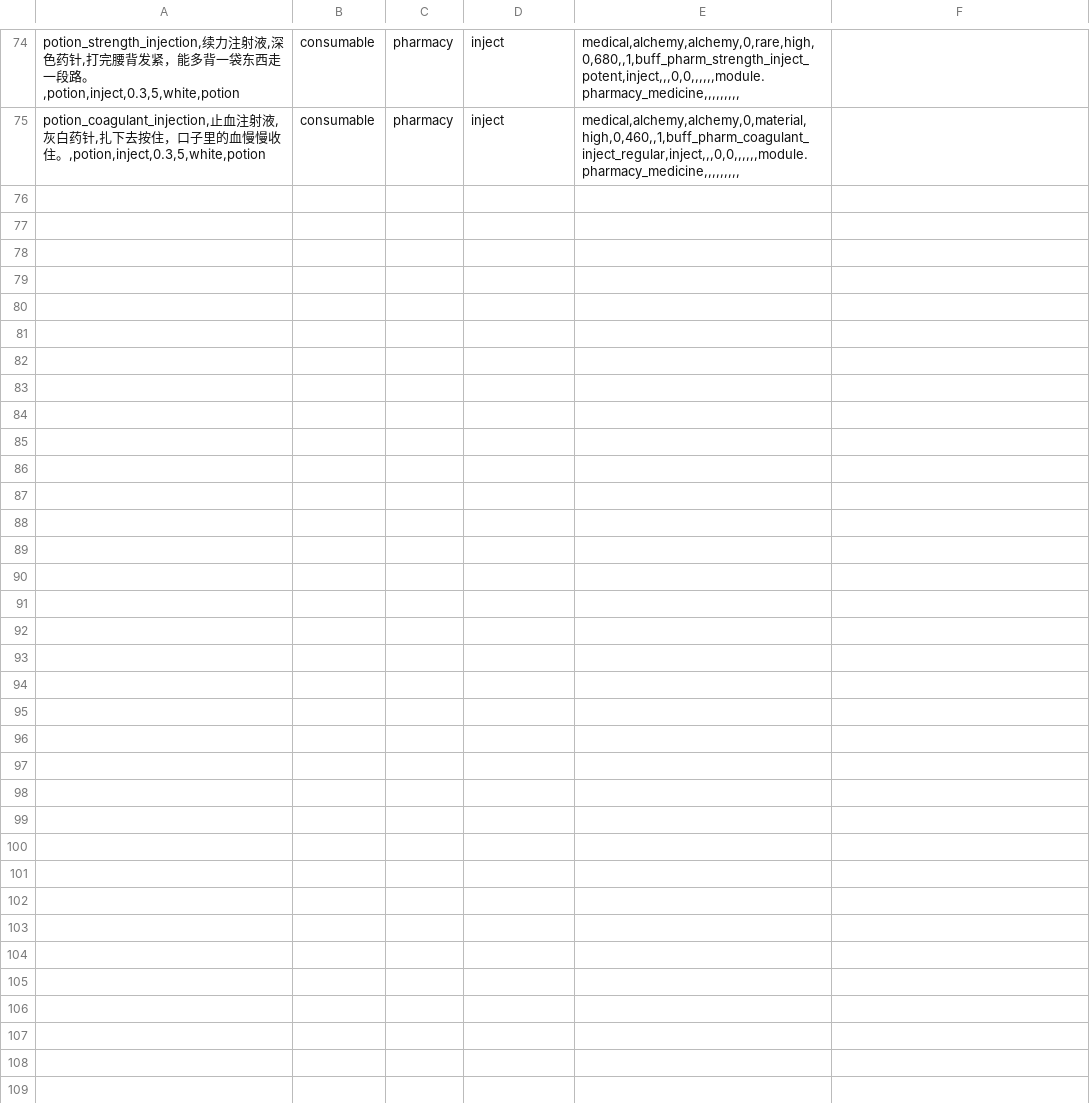
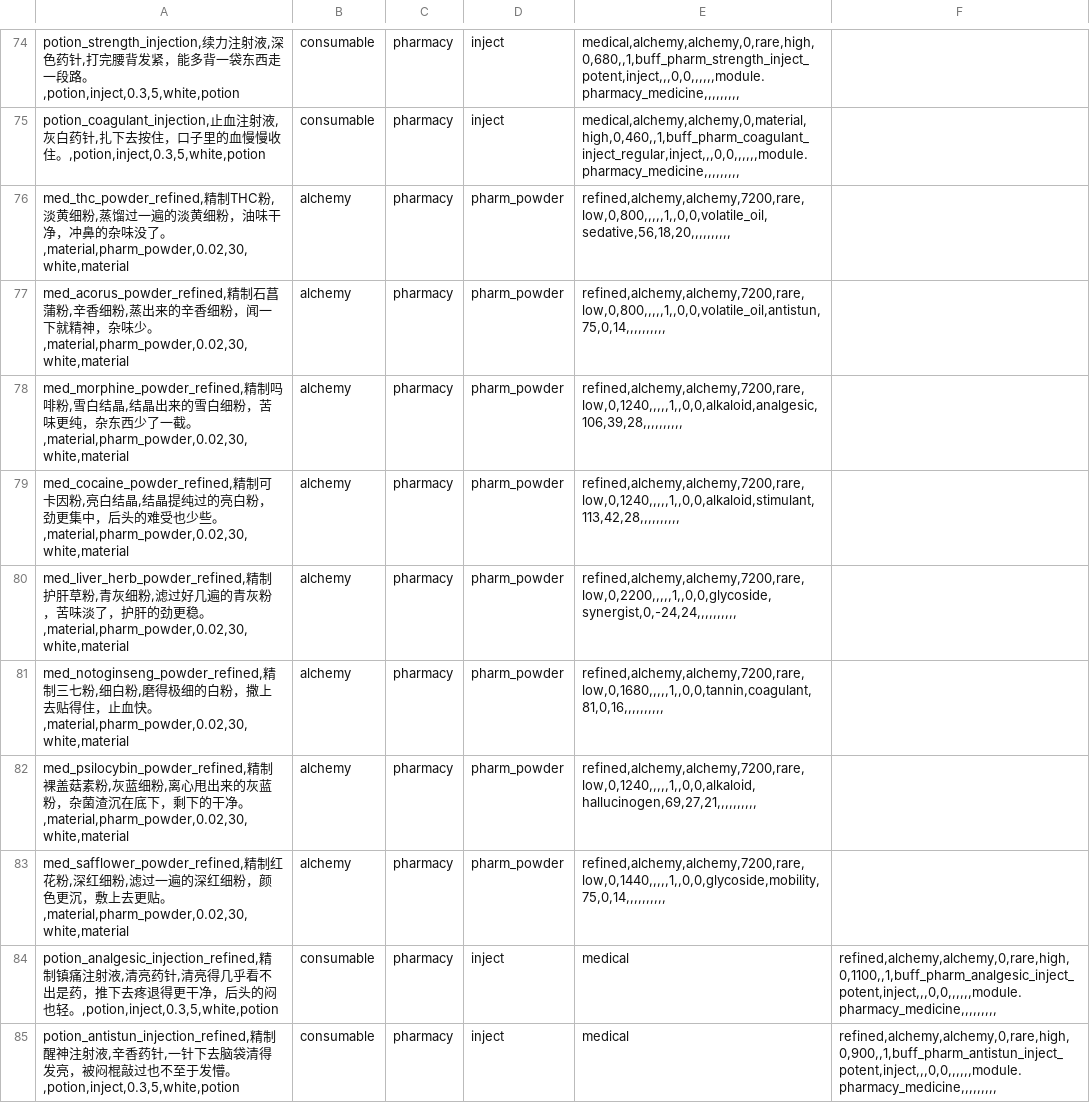
Before and after one commit to Motokano/SextingReborn2.0, a CSV file: data/items/pharmacy_base.csv, drawn as a sheet; only a part is shown, gaps mark what is left out.

Commit message:
feat(pharmacy): 相冲表扩展+剂量分档 / 途径耗时 / 数值定稿 / 精制链（2026-09 裁决批次）
- 相冲表（§10.2/§10.5）：类别对 5→9（新增苷类×鞣质、生物碱×矿物、挥发油×矿物、有机酸×矿物），
  溶媒规则 3 条（新增纯水×挥发油，可被助剂助溶豁免）；规则支持 outcome_severe + severe_concentration
  → 同一对冲突随剂量升级（强心苷+钙：<40 轻症 / ≥40 重症）。功能成分改为参与相冲（化学相容性与
  副作用无关），仅溶媒/助剂豁免。
- 途径耗时（§5.2 裁决）：吸入不做额外动作，按途径扣 tick —— 口服/外敷 1、吸入 2、刺入 3
  （pharmacy_use_ticks_* → ItemUse.getUseTickCost → advanceWorldTicks）。
- 数值定稿：成瘾增量 0/3/8/12、衰减 0.02/tick、免疫 −0.5%/+1.5%/−0.5% 每级（满级 −50%/×2.5/−50%）；
  体内毒性衰减 1.5/tick、重档倒计时 16 tick ⇒ 致死门槛 ≈80（79 存活 / 81 致死 / 100 在 16 tick 内死）。
- 制药不接鉴定（裁决）：药品信息门槛只用 life_pharmacy 等级。
- 精制链（§2.3/§6.5）：8 种精制药粉（蒸馏/结晶/过滤/离心各 2），2 份粗制 → 1 份精制；
  精制档 药效 ×1.25 / 毒性 ×0.6 / 浓度占用 ×0.8 / 价值 ×2；高层工艺解锁门槛 4/6/8/10 级；
  两件精制成品（精制镇痛针、精制醒神针升 potent）。制药配方 46 → 56 条，9/9 方法均有配方。

验证：smoke-pharmacy 81 组断言（相冲分档与豁免、途径耗时、致死窗口 79/81/100、精制链契约、
不接鉴定）+ 既有 6 套测试全绿；staged 快照 build:items 519 件。

```diff
--- a/data/items/pharmacy_base.csv
+++ b/data/items/pharmacy_base.csv
@@ -75 +75,11 @@ potion_strength_injection,续力注射液,深色药针,打完腰背发紧，能
 potion_coagulant_injection,止血注射液,灰白药针,扎下去按住，口子里的血慢慢收住。,potion,inject,0.3,5,white,potion;consumable;pharmacy;inject;medical,alchemy,alchemy,0,material,high,0,460,,1,buff_pharm_coagulant_inject_regular,inject,,,0,0,,,,,,module.pharmacy_medicine,,,,,,,,,
+med_thc_powder_refined,精制THC粉,淡黄细粉,蒸馏过一遍的淡黄细粉，油味干净，冲鼻的杂味没了。,material,pharm_powder,0.02,30,white,material;alchemy;pharmacy;pharm_powder;refined,alchemy,alchemy,7200,rare,low,0,800,,,,,1,,0,0,volatile_oil,sedative,56,18,20,,,,,,,,,,
+med_acorus_powder_refined,精制石菖蒲粉,辛香细粉,蒸出来的辛香细粉，闻一下就精神，杂味少。,material,pharm_powder,0.02,30,white,material;alchemy;pharmacy;pharm_powder;refined,alchemy,alchemy,7200,rare,low,0,800,,,,,1,,0,0,volatile_oil,antistun,75,0,14,,,,,,,,,,
+med_morphine_powder_refined,精制吗啡粉,雪白结晶,结晶出来的雪白细粉，苦味更纯，杂东西少了一截。,material,pharm_powder,0.02,30,white,material;alchemy;pharmacy;pharm_powder;refined,alchemy,alchemy,7200,rare,low,0,1240,,,,,1,,0,0,alkaloid,analgesic,106,39,28,,,,,,,,,,
+med_cocaine_powder_refined,精制可卡因粉,亮白结晶,结晶提纯过的亮白粉，劲更集中，后头的难受也少些。,material,pharm_powder,0.02,30,white,material;alchemy;pharmacy;pharm_powder;refined,alchemy,alchemy,7200,rare,low,0,1240,,,,,1,,0,0,alkaloid,stimulant,113,42,28,,,,,,,,,,
+med_liver_herb_powder_refined,精制护肝草粉,青灰细粉,滤过好几遍的青灰粉，苦味淡了，护肝的劲更稳。,material,pharm_powder,0.02,30,white,material;alchemy;pharmacy;pharm_powder;refined,alchemy,alchemy,7200,rare,low,0,2200,,,,,1,,0,0,glycoside,synergist,0,-24,24,,,,,,,,,,
+med_notoginseng_powder_refined,精制三七粉,细白粉,磨得极细的白粉，撒上去贴得住，止血快。,material,pharm_powder,0.02,30,white,material;alchemy;pharmacy;pharm_powder;refined,alchemy,alchemy,7200,rare,low,0,1680,,,,,1,,0,0,tannin,coagulant,81,0,16,,,,,,,,,,
+med_psilocybin_powder_refined,精制裸盖菇素粉,灰蓝细粉,离心甩出来的灰蓝粉，杂菌渣沉在底下，剩下的干净。,material,pharm_powder,0.02,30,white,material;alchemy;pharmacy;pharm_powder;refined,alchemy,alchemy,7200,rare,low,0,1240,,,,,1,,0,0,alkaloid,hallucinogen,69,27,21,,,,,,,,,,
+med_safflower_powder_refined,精制红花粉,深红细粉,滤过一遍的深红细粉，颜色更沉，敷上去更贴。,material,pharm_powder,0.02,30,white,material;alchemy;pharmacy;pharm_powder;refined,alchemy,alchemy,7200,rare,low,0,1440,,,,,1,,0,0,glycoside,mobility,75,0,14,,,,,,,,,,
+potion_analgesic_injection_refined,精制镇痛注射液,清亮药针,清亮得几乎看不出是药，推下去疼退得更干净，后头的闷也轻。,potion,inject,0.3,5,white,potion;consumable;pharmacy;inject;medical;refined,alchemy,alchemy,0,rare,high,0,1100,,1,buff_pharm_analgesic_inject_potent,inject,,,0,0,,,,,,module.pharmacy_medicine,,,,,,,,,
+potion_antistun_injection_refined,精制醒神注射液,辛香药针,一针下去脑袋清得发亮，被闷棍敲过也不至于发懵。,potion,inject,0.3,5,white,potion;consumable;pharmacy;inject;medical;refined,alchemy,alchemy,0,rare,high,0,900,,1,buff_pharm_antistun_inject_potent,inject,,,0,0,,,,,,module.pharmacy_medicine,,,,,,,,,
```
Also changed, not shown: data/pharmacy-system-config.csv, 11 other files.
